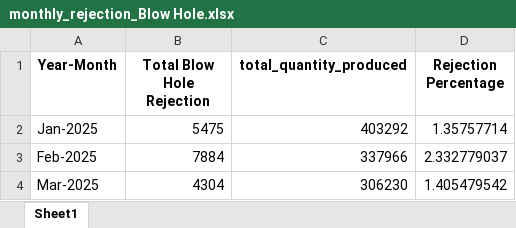
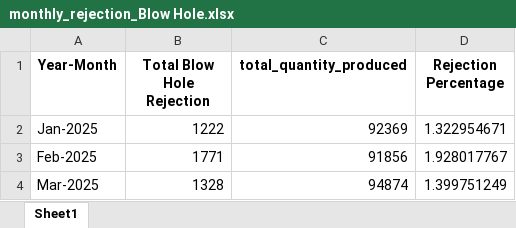
Before and after one commit to Gokul-cric/FoundryChatbot, an Excel workbook: backend/results/Munjal/monthly_rejection_Blow Hole.xlsx, sheet Sheet1, drawn as a sheet; values as stored, in another font and other column widths than the file's, no borders; the diff names each change by its address in the sheet, - before the commit and + after, or states it on an @@ line.

```diff
--- a/backend/results/Munjal/monthly_rejection_Blow Hole.xlsx (sheet Sheet1)
+++ b/backend/results/Munjal/monthly_rejection_Blow Hole.xlsx (sheet Sheet1)
-B2 (Total Blow Hole Rejection): 5475
+B2 (Total Blow Hole Rejection): 1222
-C2 (total_quantity_produced): 403292
+C2 (total_quantity_produced): 92369
-D2 (Rejection Percentage): 1.35757714
+D2 (Rejection Percentage): 1.322954671
-B3 (Total Blow Hole Rejection): 7884
+B3 (Total Blow Hole Rejection): 1771
-C3 (total_quantity_produced): 337966
+C3 (total_quantity_produced): 91856
-D3 (Rejection Percentage): 2.332779037
+D3 (Rejection Percentage): 1.928017767
-B4 (Total Blow Hole Rejection): 4304
+B4 (Total Blow Hole Rejection): 1328
-C4 (total_quantity_produced): 306230
+C4 (total_quantity_produced): 94874
-D4 (Rejection Percentage): 1.405479542
+D4 (Rejection Percentage): 1.399751249
```
Also changed, not shown: backend/results/Munjal/Brake Disc, (Cav 7,8,9,10)Alto_Blow Hole.xlsx, backend/results/Munjal/Brake Disc, (Cav 7,8,9,10)Alto_Erosion Scab.xlsx, 36 other files.
